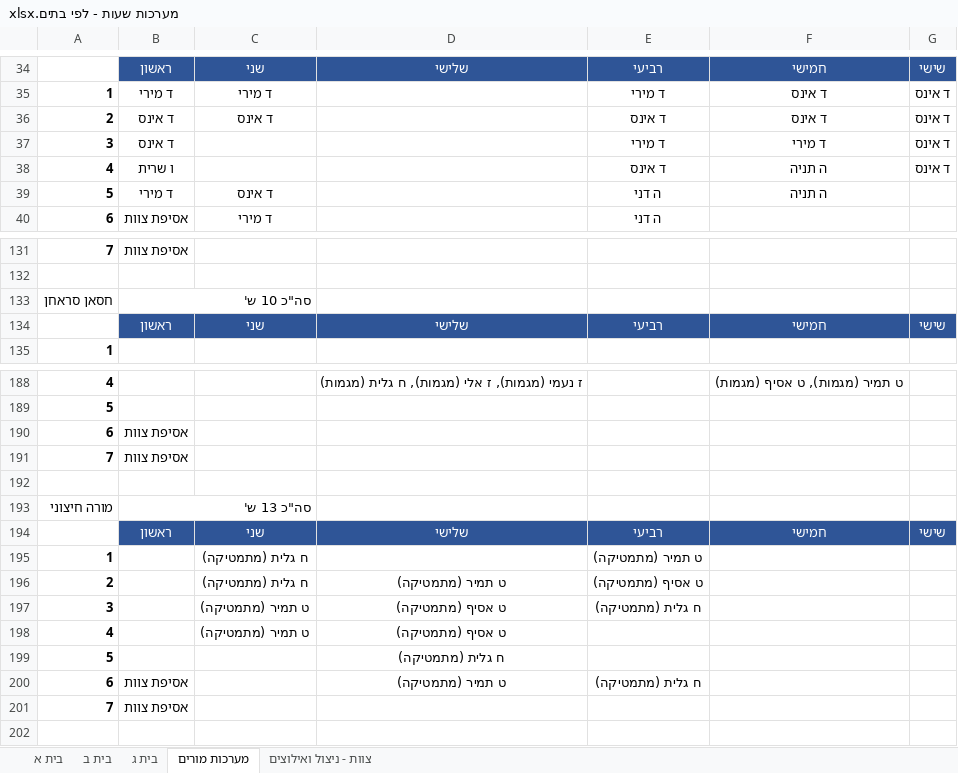
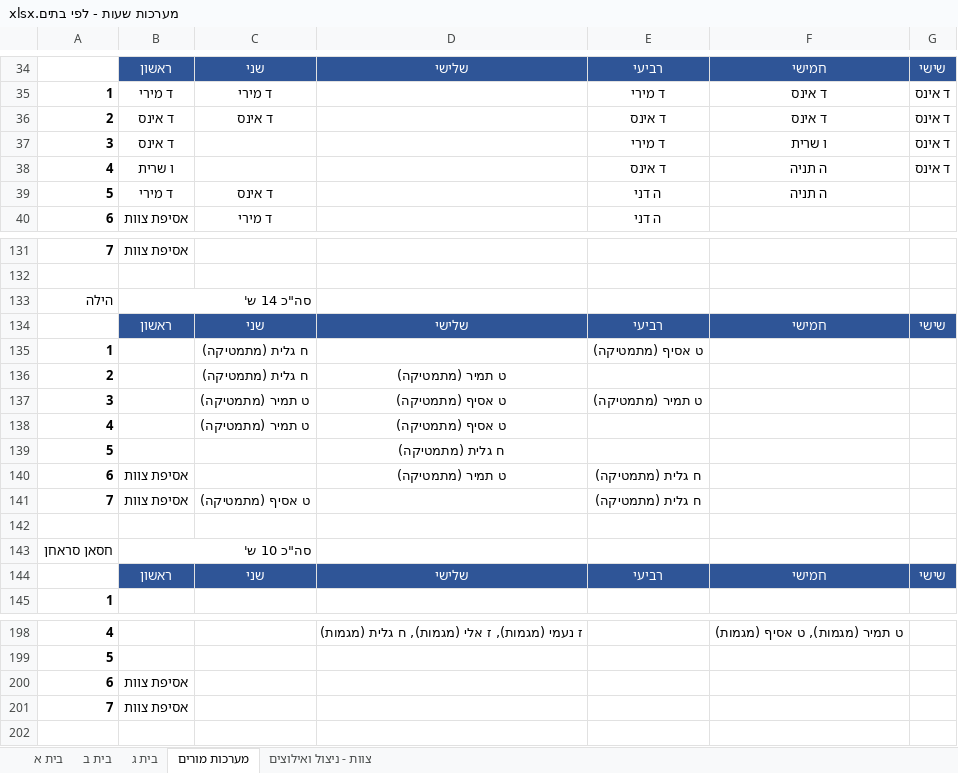
Before and after one commit to asifbenish-tech/gordon-timetable, an Excel workbook: מערכות שעות - לפי בתים.xlsx, sheet מערכות מורים, drawn as a sheet; only a part is shown, gaps mark what is left out; values as stored, in another font and other column widths than the file's, no borders; removed rows and columns are numbered as before the commit, all else as after; the diff covers the shown part only; the diff names each change by its address in the sheet, - before the commit and + after, or states it on an @@ line.

```diff
--- a/מערכות שעות - לפי בתים.xlsx (sheet מערכות מורים)
+++ b/מערכות שעות - לפי בתים.xlsx (sheet מערכות מורים)
-F37: ד מירי
+F37: ו שרית
+row 133: הילה | סה"כ 14 ש'
@@ row 194 moved to row 134: ראשון @@
+row 135: 1 |  | ח גלית (מתמטיקה) |  | ט אסיף (מתמטיקה)
+row 136: 2 |  | ח גלית (מתמטיקה) | ט תמיר (מתמטיקה)
+row 137: 3 |  | ט תמיר (מתמטיקה) | ט אסיף (מתמטיקה) | ט תמיר (מתמטיקה)
@@ row 198 moved to row 138: 4 @@
@@ row 199 moved to row 139: 5 @@
@@ row 200 moved to row 140: 6 @@
+row 141: 7 | אסיפת צוות | ט אסיף (מתמטיקה) |  | ח גלית (מתמטיקה)
+row 142: (empty)
-row 191: 7 | אסיפת צוות
-row 192: (empty)
-row 193: מורה חיצוני | סה"כ 13 ש'
-row 195: 1 |  | ח גלית (מתמטיקה) |  | ט תמיר (מתמטיקה)
-row 196: 2 |  | ח גלית (מתמטיקה) | ט תמיר (מתמטיקה) | ט אסיף (מתמטיקה)
-row 197: 3 |  | ט תמיר (מתמטיקה) | ט אסיף (מתמטיקה) | ח גלית (מתמטיקה)
```
Also changed, not shown: 16 edited cells elsewhere in this sheet, sheet צוות - ניצול ואילוצים, sheet בית ג, sheet בית ב, מערכות שעות - גורדון.xlsx, 17 other files.
